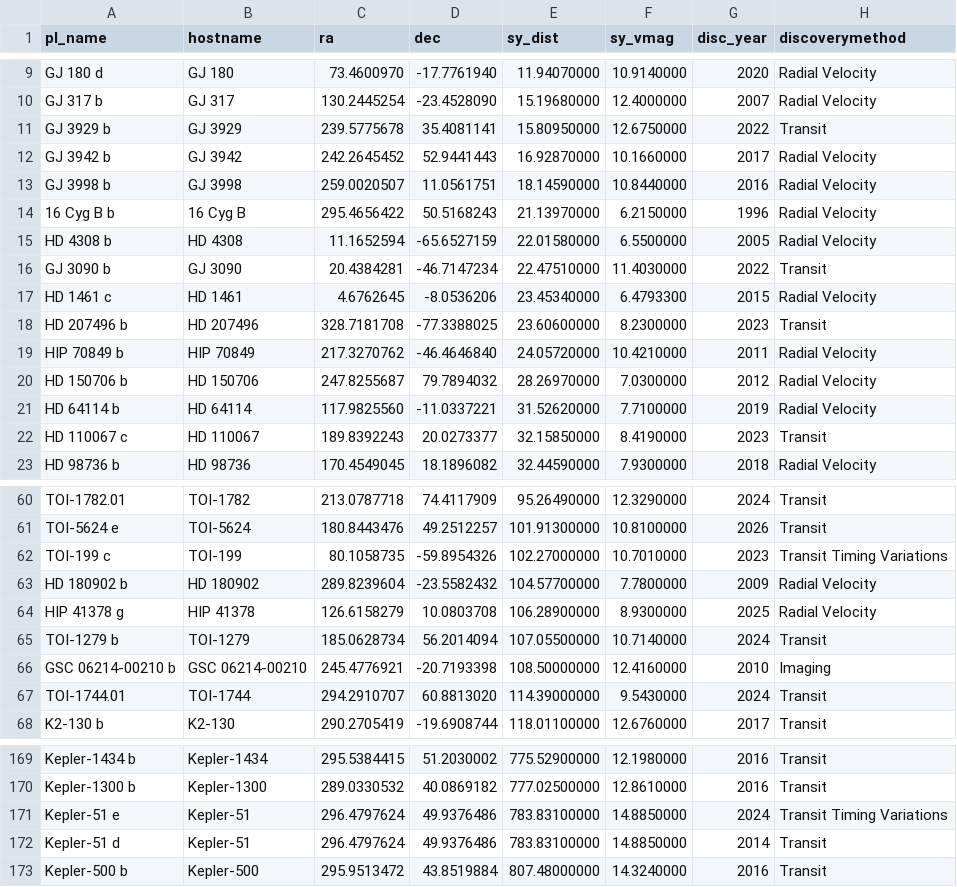
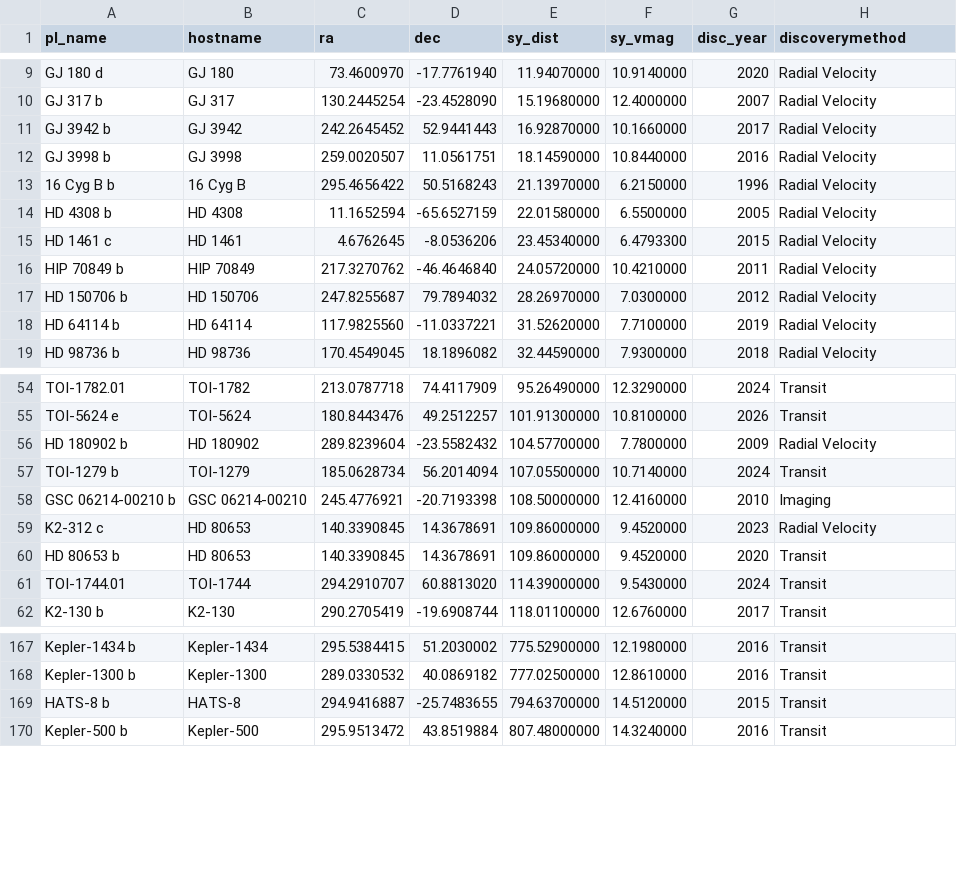
Before and after one commit to bdekoz/cartofreako, a CSV file: assets.static/astronomy/nasa-exoplanet-nearby.csv, drawn as a sheet; only a part is shown, gaps mark what is left out; the diff covers the shown part only.

Commit message:
update static assets

```diff
--- a/assets.static/astronomy/nasa-exoplanet-nearby.csv
+++ b/assets.static/astronomy/nasa-exoplanet-nearby.csv
@@ -10,3 +10,2 @@ pl_name,hostname,ra,dec,sy_dist,sy_vmag,disc_year,discoverymethod
 "GJ 317 b","GJ 317",130.2445254,-23.4528090,15.19680000,12.4000000,2007,"Radial Velocity"
-"GJ 3929 b","GJ 3929",239.5775678,35.4081141,15.80950000,12.6750000,2022,"Transit"
 "GJ 3942 b","GJ 3942",242.2645452,52.9441443,16.92870000,10.1660000,2017,"Radial Velocity"
@@ -15,5 +14,3 @@ pl_name,hostname,ra,dec,sy_dist,sy_vmag,disc_year,discoverymethod
 "HD 4308 b","HD 4308",11.1652594,-65.6527159,22.01580000,6.5500000,2005,"Radial Velocity"
-"GJ 3090 b","GJ 3090",20.4384281,-46.7147234,22.47510000,11.4030000,2022,"Transit"
 "HD 1461 c","HD 1461",4.6762645,-8.0536206,23.45340000,6.4793300,2015,"Radial Velocity"
-"HD 207496 b","HD 207496",328.7181708,-77.3388025,23.60600000,8.2300000,2023,"Transit"
 "HIP 70849 b","HIP 70849",217.3270762,-46.4646840,24.05720000,10.4210000,2011,"Radial Velocity"
@@ -21,3 +18,2 @@ pl_name,hostname,ra,dec,sy_dist,sy_vmag,disc_year,discoverymethod
 "HD 64114 b","HD 64114",117.9825560,-11.0337221,31.52620000,7.7100000,2019,"Radial Velocity"
-"HD 110067 c","HD 110067",189.8392243,20.0273377,32.15850000,8.4190000,2023,"Transit"
 "HD 98736 b","HD 98736",170.4549045,18.1896082,32.44590000,7.9300000,2018,"Radial Velocity"
@@ -61,7 +55,7 @@ pl_name,hostname,ra,dec,sy_dist,sy_vmag,disc_year,discoverymethod
 "TOI-5624 e","TOI-5624",180.8443476,49.2512257,101.91300000,10.8100000,2026,"Transit"
-"TOI-199 c","TOI-199",80.1058735,-59.8954326,102.27000000,10.7010000,2023,"Transit Timing Variations"
 "HD 180902 b","HD 180902",289.8239604,-23.5582432,104.57700000,7.7800000,2009,"Radial Velocity"
-"HIP 41378 g","HIP 41378",126.6158279,10.0803708,106.28900000,8.9300000,2025,"Radial Velocity"
 "TOI-1279 b","TOI-1279",185.0628734,56.2014094,107.05500000,10.7140000,2024,"Transit"
 "GSC 06214-00210 b","GSC 06214-00210",245.4776921,-20.7193398,108.50000000,12.4160000,2010,"Imaging"
+"K2-312 c","HD 80653",140.3390845,14.3678691,109.86000000,9.4520000,2023,"Radial Velocity"
+"HD 80653 b","HD 80653",140.3390845,14.3678691,109.86000000,9.4520000,2020,"Transit"
 "TOI-1744.01","TOI-1744",294.2910707,60.8813020,114.39000000,9.5430000,2024,"Transit"
@@ -170,4 +168,3 @@ pl_name,hostname,ra,dec,sy_dist,sy_vmag,disc_year,discoverymethod
 "Kepler-1300 b","Kepler-1300",289.0330532,40.0869182,777.02500000,12.8610000,2016,"Transit"
-"Kepler-51 e","Kepler-51",296.4797624,49.9376486,783.83100000,14.8850000,2024,"Transit Timing Variations"
-"Kepler-51 d","Kepler-51",296.4797624,49.9376486,783.83100000,14.8850000,2014,"Transit"
+"HATS-8 b","HATS-8",294.9416887,-25.7483655,794.63700000,14.5120000,2015,"Transit"
 "Kepler-500 b","Kepler-500",295.9513472,43.8519884,807.48000000,14.3240000,2016,"Transit"
```
Also changed, not shown: 8 added rows, 3 removed rows and 1 moved row elsewhere in this file, 9 other files.
